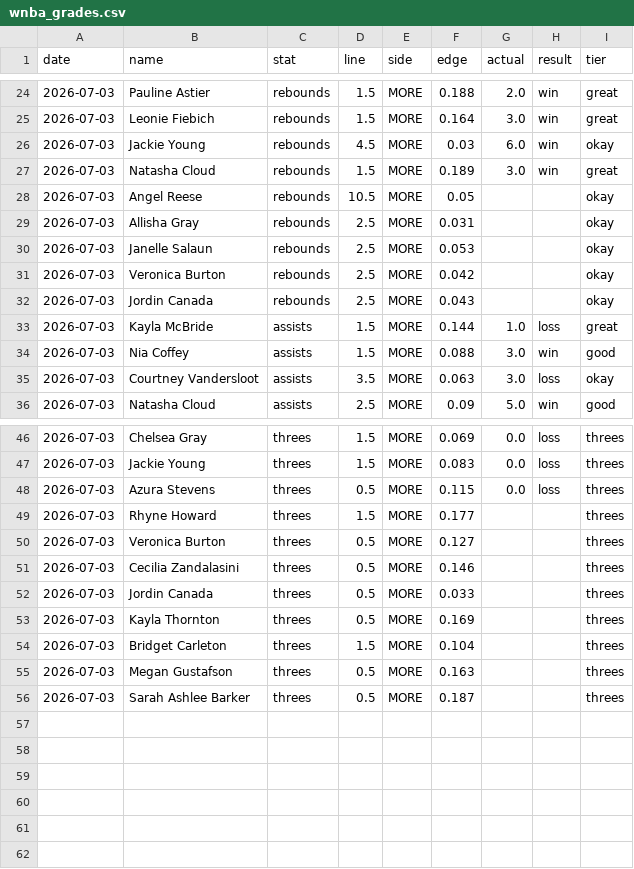
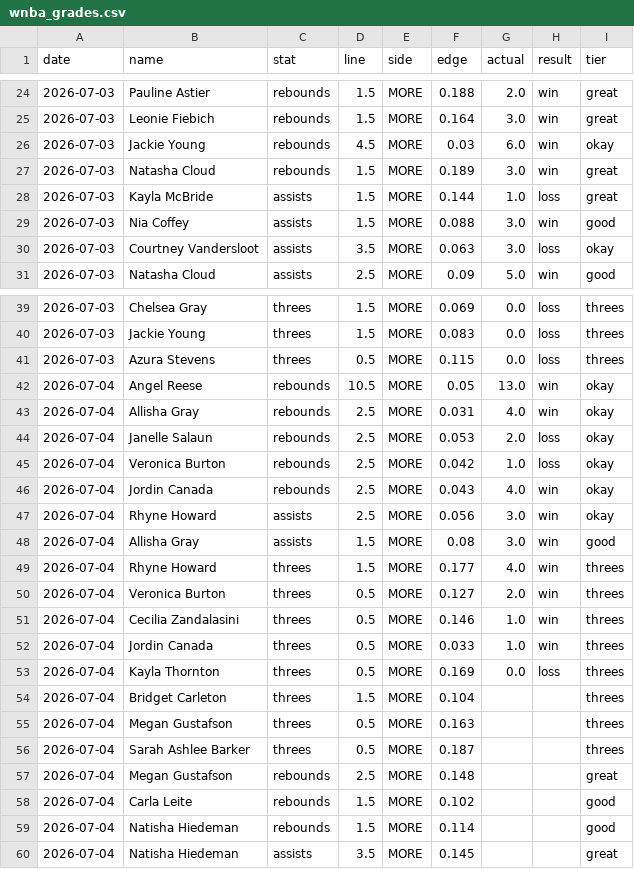
Before and after one commit to factoreric123-sketch/mlbodds, a CSV file: mlb/pp_logs/wnba_grades.csv, drawn as a sheet; only a part is shown, gaps mark what is left out; the diff covers the shown part only.

```diff
--- a/mlb/pp_logs/wnba_grades.csv
+++ b/mlb/pp_logs/wnba_grades.csv
@@ -27,7 +27,2 @@ date,name,stat,line,side,edge,actual,result,tier
 2026-07-03,Natasha Cloud,rebounds,1.5,MORE,0.189,3.0,win,great
-2026-07-03,Angel Reese,rebounds,10.5,MORE,0.05,,,okay
-2026-07-03,Allisha Gray,rebounds,2.5,MORE,0.031,,,okay
-2026-07-03,Janelle Salaun,rebounds,2.5,MORE,0.053,,,okay
-2026-07-03,Veronica Burton,rebounds,2.5,MORE,0.042,,,okay
-2026-07-03,Jordin Canada,rebounds,2.5,MORE,0.043,,,okay
 2026-07-03,Kayla McBride,assists,1.5,MORE,0.144,1.0,loss,great
@@ -48,9 +41,20 @@ date,name,stat,line,side,edge,actual,result,tier
 2026-07-03,Azura Stevens,threes,0.5,MORE,0.115,0.0,loss,threes
-2026-07-03,Rhyne Howard,threes,1.5,MORE,0.177,,,threes
-2026-07-03,Veronica Burton,threes,0.5,MORE,0.127,,,threes
-2026-07-03,Cecilia Zandalasini,threes,0.5,MORE,0.146,,,threes
-2026-07-03,Jordin Canada,threes,0.5,MORE,0.033,,,threes
-2026-07-03,Kayla Thornton,threes,0.5,MORE,0.169,,,threes
-2026-07-03,Bridget Carleton,threes,1.5,MORE,0.104,,,threes
-2026-07-03,Megan Gustafson,threes,0.5,MORE,0.163,,,threes
-2026-07-03,Sarah Ashlee Barker,threes,0.5,MORE,0.187,,,threes
+2026-07-04,Angel Reese,rebounds,10.5,MORE,0.05,13.0,win,okay
+2026-07-04,Allisha Gray,rebounds,2.5,MORE,0.031,4.0,win,okay
+2026-07-04,Janelle Salaun,rebounds,2.5,MORE,0.053,2.0,loss,okay
+2026-07-04,Veronica Burton,rebounds,2.5,MORE,0.042,1.0,loss,okay
+2026-07-04,Jordin Canada,rebounds,2.5,MORE,0.043,4.0,win,okay
+2026-07-04,Rhyne Howard,assists,2.5,MORE,0.056,3.0,win,okay
+2026-07-04,Allisha Gray,assists,1.5,MORE,0.08,3.0,win,good
+2026-07-04,Rhyne Howard,threes,1.5,MORE,0.177,4.0,win,threes
+2026-07-04,Veronica Burton,threes,0.5,MORE,0.127,2.0,win,threes
+2026-07-04,Cecilia Zandalasini,threes,0.5,MORE,0.146,1.0,win,threes
+2026-07-04,Jordin Canada,threes,0.5,MORE,0.033,1.0,win,threes
+2026-07-04,Kayla Thornton,threes,0.5,MORE,0.169,0.0,loss,threes
+2026-07-04,Bridget Carleton,threes,1.5,MORE,0.104,,,threes
+2026-07-04,Megan Gustafson,threes,0.5,MORE,0.163,,,threes
+2026-07-04,Sarah Ashlee Barker,threes,0.5,MORE,0.187,,,threes
+2026-07-04,Megan Gustafson,rebounds,2.5,MORE,0.148,,,great
+2026-07-04,Carla Leite,rebounds,1.5,MORE,0.102,,,good
+2026-07-04,Natisha Hiedeman,rebounds,1.5,MORE,0.114,,,good
+2026-07-04,Natisha Hiedeman,assists,3.5,MORE,0.145,,,great
```
Also changed, not shown: 2 removed rows elsewhere in this file, mlb/pp_logs/wnba_edges.csv, 1 other file.
